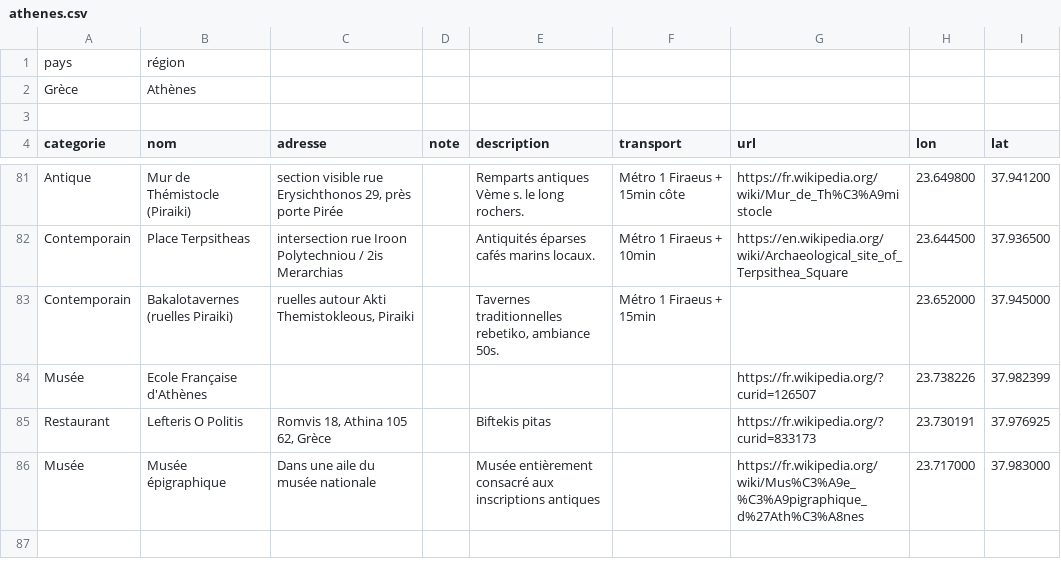
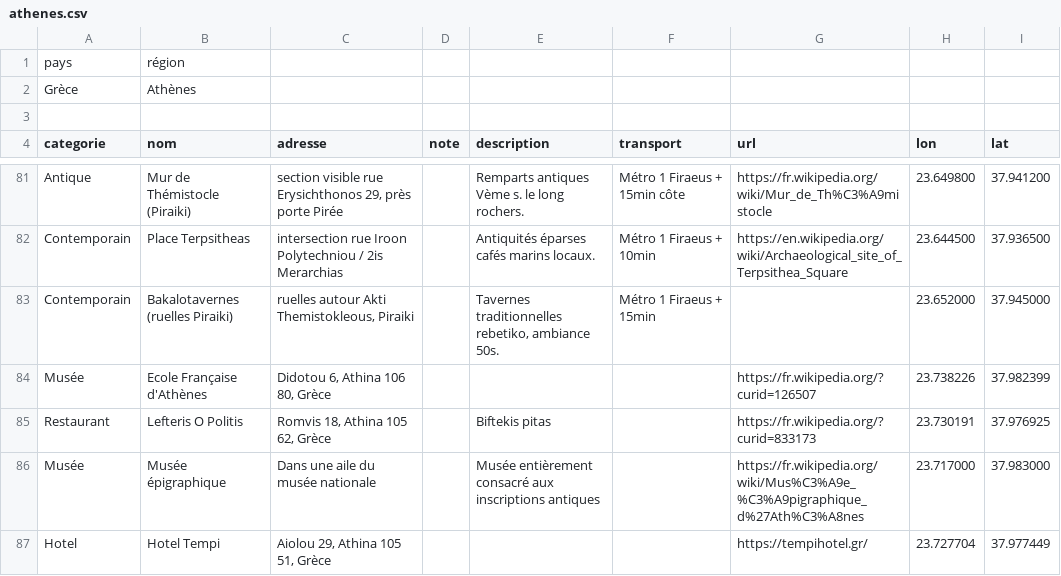
Before and after one commit to eminet666/eminet_python, a CSV file: MyMaps/csv/athenes.csv, drawn as a sheet; only a part is shown, gaps mark what is left out.

```diff
--- a/MyMaps/csv/athenes.csv
+++ b/MyMaps/csv/athenes.csv
@@ -83,4 +83,5 @@ Contemporain;Place Terpsitheas;intersection rue Iroon Polytechniou / 2is Merarch
 Contemporain;Bakalotavernes (ruelles Piraiki);ruelles autour Akti Themistokleous, Piraiki;;Tavernes traditionnelles rebetiko, ambiance 50s.;Métro 1 Firaeus + 15min;;23.652000;37.945000
-Musée;Ecole Française d'Athènes;;;;;https://fr.wikipedia.org/?curid=126507;23.738226;37.982399
+Musée;Ecole Française d'Athènes;Didotou 6, Athina 106 80, Grèce;;;;https://fr.wikipedia.org/?curid=126507;23.738226;37.982399
 Restaurant;Lefteris O Politis;Romvis 18, Athina 105 62, Grèce;;Biftekis pitas;;https://fr.wikipedia.org/?curid=833173;23.730191;37.976925
 Musée;Musée épigraphique;Dans une aile du musée nationale;;Musée entièrement consacré aux inscriptions antiques;;https://fr.wikipedia.org/wiki/Mus%C3%A9e_%C3%A9pigraphique_d%27Ath%C3%A8nes;23.717000;37.983000
+Hotel;Hotel Tempi;Aiolou 29, Athina 105 51, Grèce;;;;https://tempihotel.gr/;23.727704;37.977449
```
Also changed, not shown: 1 other file.
